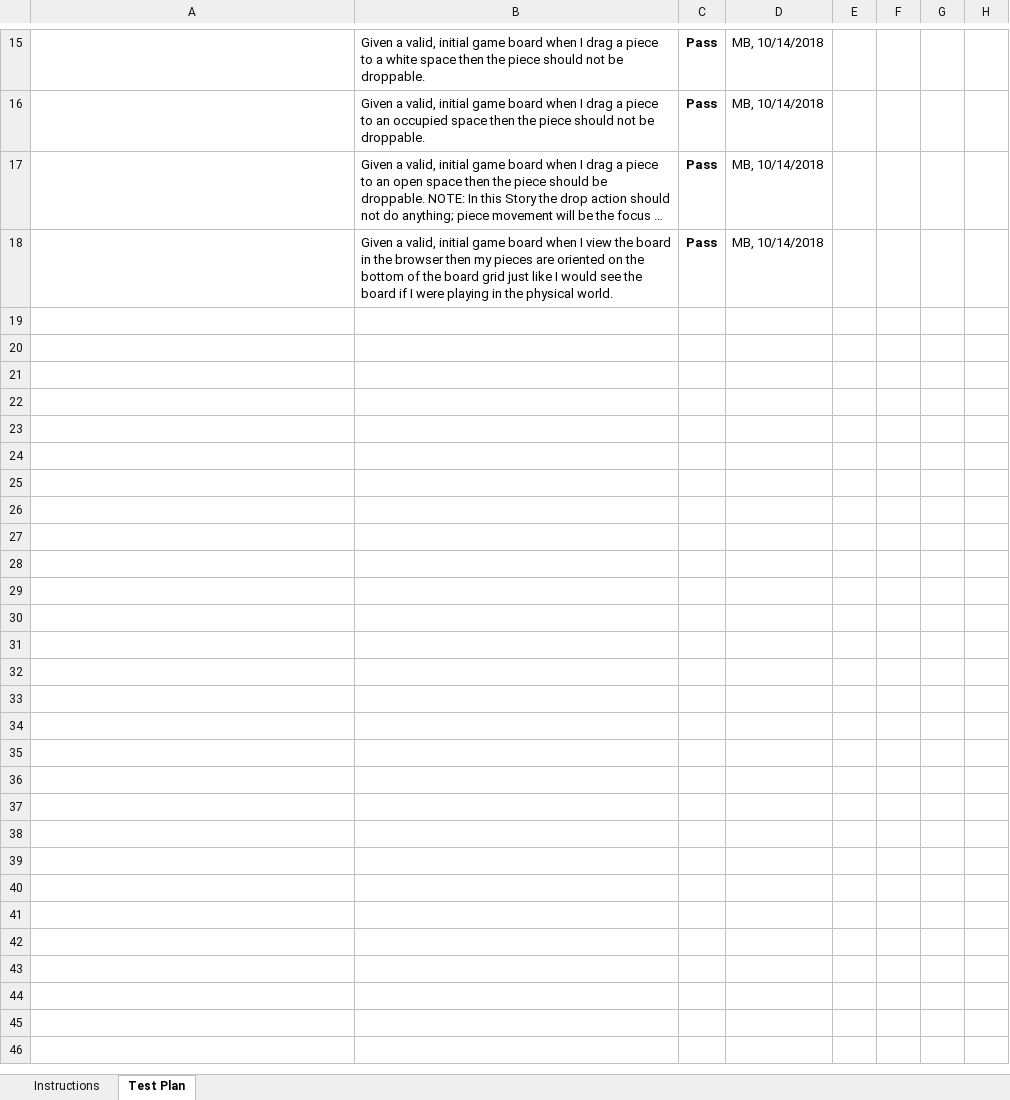
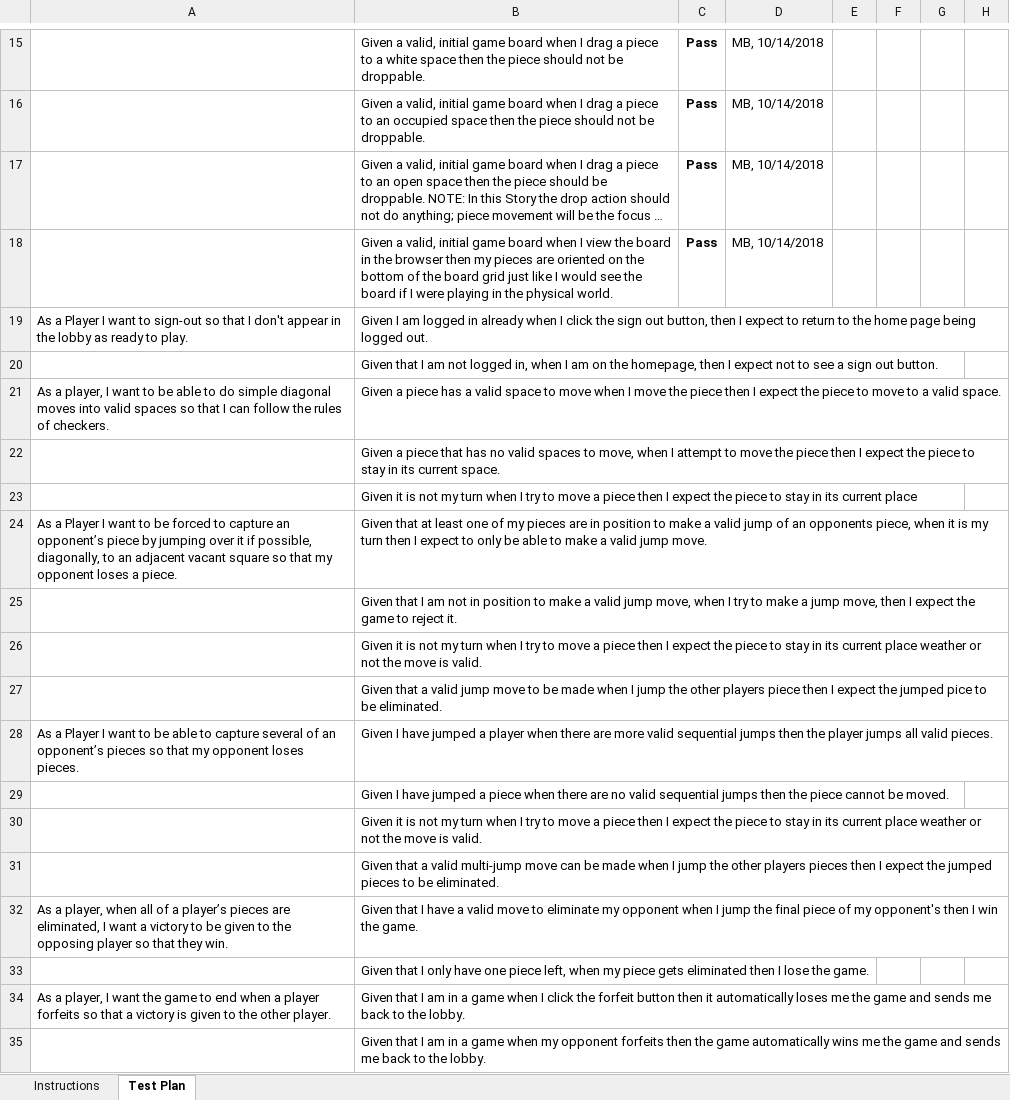
Before and after one commit to HershNagpal/webcheckers, an Excel workbook: etc/Acceptance Test Plan.xlsx, sheet Test Plan, drawn as a sheet; only a part is shown, gaps mark what is left out; long unchanged cells end in …; values as stored, in another font and other column widths than the file's, no borders; charts and pictures and conditional formats not drawn; the diff names each change by its address in the sheet, - before the commit and + after, or states it on an @@ line.

Commit message:
Updated acceptance test plan with Sprint 2 stories

```diff
--- a/etc/Acceptance Test Plan.xlsx (sheet Test Plan)
+++ b/etc/Acceptance Test Plan.xlsx (sheet Test Plan)
+row 19: As a Player I want to sign-out so that I don't appear in the lobby as ready to play. | Given I am logged in already when I click the sign out button, then I expect to return to the home page being logged out.
+row 20:  | Given that I am not logged in, when I am on the homepage, then I expect not to see a sign out button.
+row 21: As a player, I want to be able to do simple diagonal moves into valid spaces so that I can follow the rules of checkers. | Given a piece has a valid space to move when I move the piece then I expect the piece to move to a valid space.
+row 22:  | Given a piece that has no valid spaces to move, when I attempt to move the piece then I expect the piece to stay in its current space.
+row 23:  | Given it is not my turn when I try to move a piece then I expect the piece to stay in its current place
+row 24: As a Player I want to be forced to capture an opponent’s piece by jumping over it if possible, diagonally, to an adjacent vacant square so that my opponent loses a piece. | Given that at least one of my pieces are in position to make a valid jump of an opponents piece, when it is my turn then I expect to only be able to make a valid jump move.
+row 25:  | Given that I am not in position to make a valid jump move, when I try to make a jump move, then I expect the game to reject it.
+row 26:  | Given it is not my turn when I try to move a piece then I expect the piece to stay in its current place weather or not the move is valid.
+row 27:  | Given that a valid jump move to be made when I jump the other players piece then I expect the jumped pice to be eliminated.
+row 28: As a Player I want to be able to capture several of an opponent’s pieces so that my opponent loses pieces. | Given I have jumped a player when there are more valid sequential jumps then the player jumps all valid pieces.
+row 29:  | Given I have jumped a piece when there are no valid sequential jumps then the piece cannot be moved.
+row 30:  | Given it is not my turn when I try to move a piece then I expect the piece to stay in its current place weather or not the move is valid.
+row 31:  | Given that a valid multi-jump move can be made when I jump the other players pieces then I expect the jumped pieces to be eliminated.
+row 32: As a player, when all of a player’s pieces are eliminated, I want a victory to be given to the opposing player so that they win. | Given that I have a valid move to eliminate my opponent when I jump the final piece of my opponent's then I win the game.
+row 33:  | Given that I only have one piece left, when my piece gets eliminated then I lose the game.
+row 34: As a player, I want the game to end when a player forfeits so that a victory is given to the other player. | Given that I am in a game when I click the forfeit button then it automatically loses me the game and sends me back to the lobby.
+row 35:  | Given that I am in a game when my opponent forfeits then the game automatically wins me the game and sends me back to the lobby.
```
Also changed, not shown: charts or pictures.
